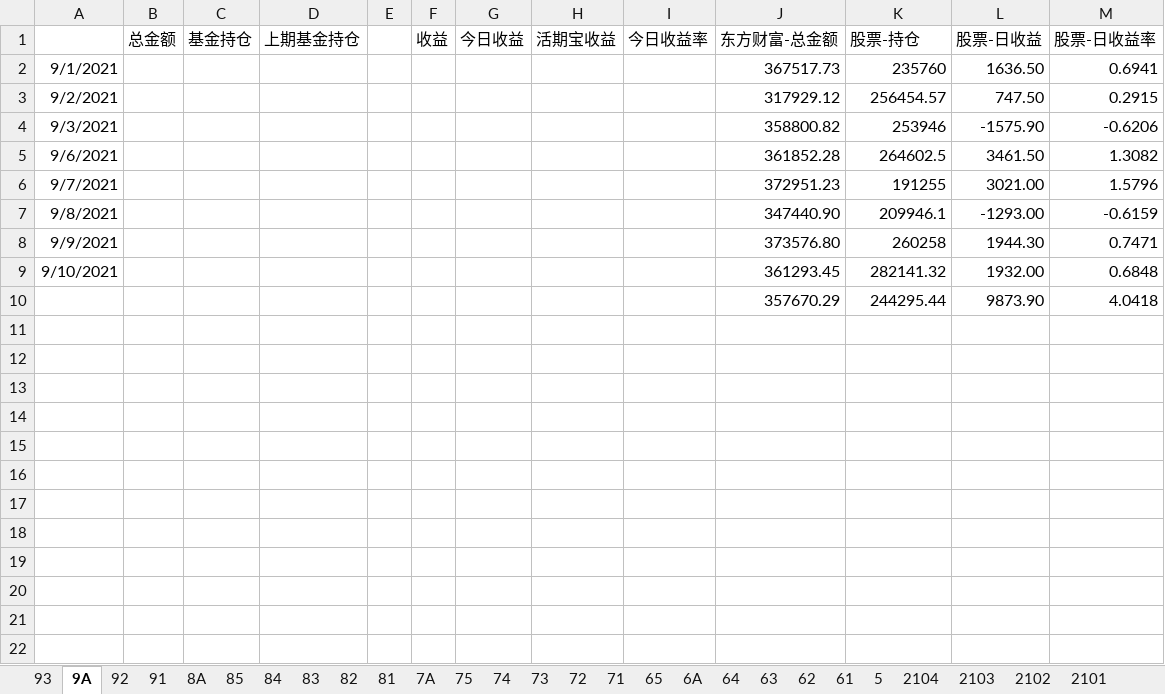
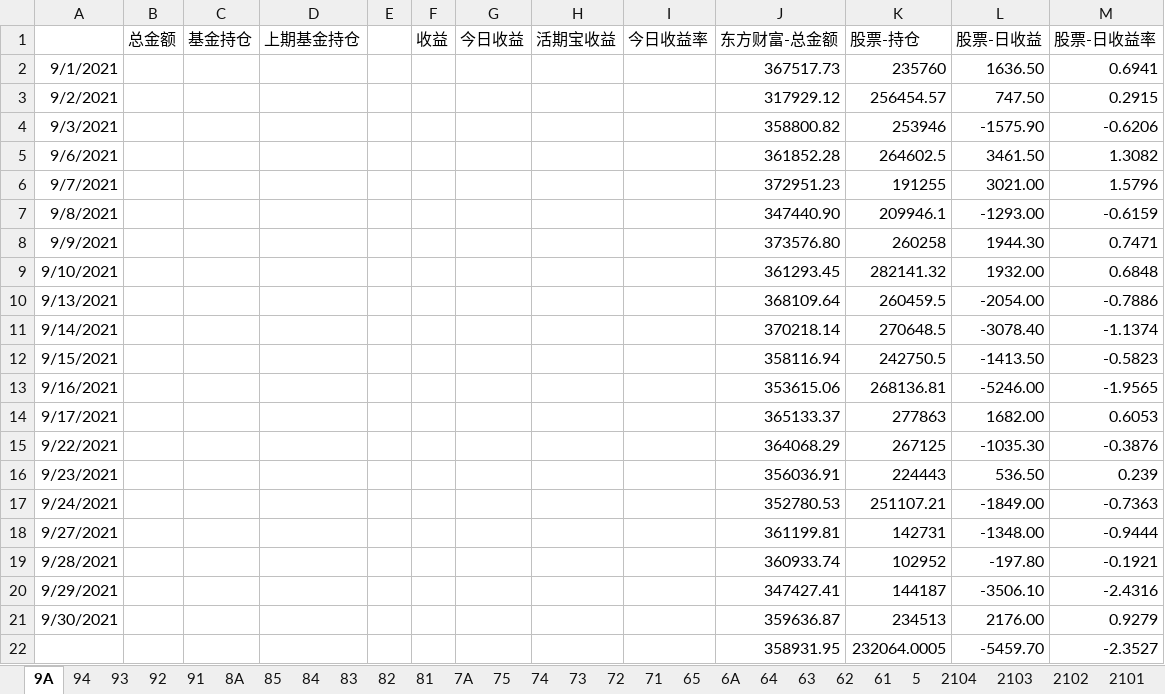
Before and after one commit to czl315/ttjj, an Excel workbook: src/main/java/ttjj/doc/ttjj.xlsx, sheet 9A, drawn as a sheet; values as stored, in another font and other column widths than the file's, no borders; removed rows and columns are numbered as before the commit, all else as after; the diff names each change by its address in the sheet, - before the commit and + after, or states it on an @@ line.

```diff
--- a/src/main/java/ttjj/doc/ttjj.xlsx (sheet 9A)
+++ b/src/main/java/ttjj/doc/ttjj.xlsx (sheet 9A)
+sheet tab: 94
@@ sheet tab order changed: 9A | 94 | 93 | 92 | 91 | 8A | 85 | 84 | 83 | 82 | 81 | 7A | 75 | 74 | 73 | 72 | 71 | 65 | 6A | 64 | 63 | 62 | 61 | 5 | 2104 | 2103 | 2102 | 2101 @@
-row 10:  |  |  |  |  |  |  |  |  | 357670.29 | 244295.44 | 9873.90 | 4.0418
+row 10: 9/13/2021 |  |  |  |  |  |  |  |  | 368109.64 | 260459.5 | -2054.00 | -0.7886
+row 11: 9/14/2021 |  |  |  |  |  |  |  |  | 370218.14 | 270648.5 | -3078.40 | -1.1374
+row 12: 9/15/2021 |  |  |  |  |  |  |  |  | 358116.94 | 242750.5 | -1413.50 | -0.5823
+row 13: 9/16/2021 |  |  |  |  |  |  |  |  | 353615.06 | 268136.81 | -5246.00 | -1.9565
+row 14: 9/17/2021 |  |  |  |  |  |  |  |  | 365133.37 | 277863 | 1682.00 | 0.6053
+row 15: 9/22/2021 |  |  |  |  |  |  |  |  | 364068.29 | 267125 | -1035.30 | -0.3876
+row 16: 9/23/2021 |  |  |  |  |  |  |  |  | 356036.91 | 224443 | 536.50 | 0.239
+row 17: 9/24/2021 |  |  |  |  |  |  |  |  | 352780.53 | 251107.21 | -1849.00 | -0.7363
+row 18: 9/27/2021 |  |  |  |  |  |  |  |  | 361199.81 | 142731 | -1348.00 | -0.9444
+row 19: 9/28/2021 |  |  |  |  |  |  |  |  | 360933.74 | 102952 | -197.80 | -0.1921
+row 20: 9/29/2021 |  |  |  |  |  |  |  |  | 347427.41 | 144187 | -3506.10 | -2.4316
+row 21: 9/30/2021 |  |  |  |  |  |  |  |  | 359636.87 | 234513 | 2176.00 | 0.9279
+row 22:  |  |  |  |  |  |  |  |  | 358931.95 | 232064.0005 | -5459.70 | -2.3527
```
Also changed, not shown: src/main/java/game/lscs-21-08.xlsx, 5 other files.
